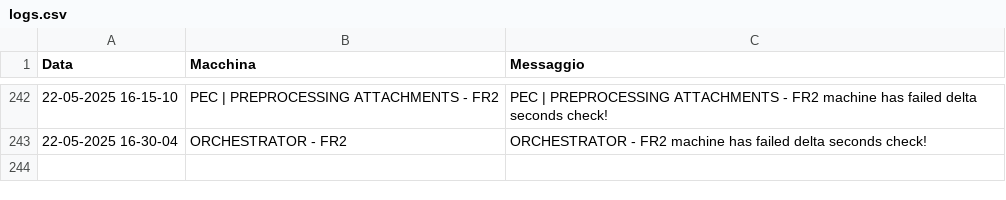
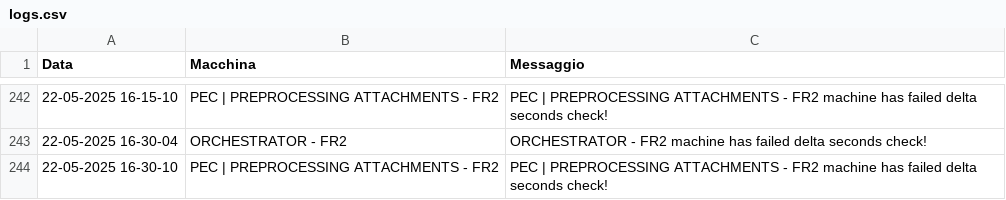
Before and after one commit to TestPowerAutomate/testAlert, a CSV file: logs.csv, drawn as a sheet; only a part is shown, gaps mark what is left out.

Commit message:
Service Down: PEC | PREPROCESSING ATTACHMENTS - FR2

```diff
--- a/logs.csv
+++ b/logs.csv
@@ -243 +243,2 @@
 22-05-2025 16-30-04,ORCHESTRATOR - FR2,ORCHESTRATOR - FR2 machine has failed delta seconds check!
+22-05-2025 16-30-10,PEC | PREPROCESSING ATTACHMENTS - FR2,PEC | PREPROCESSING ATTACHMENTS - FR2 machine has failed delta seconds check!
```
